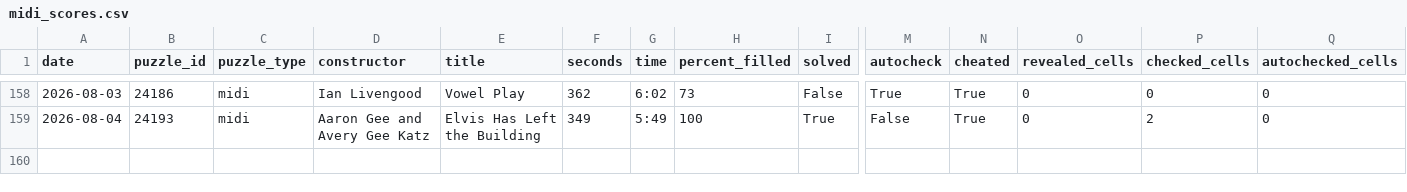
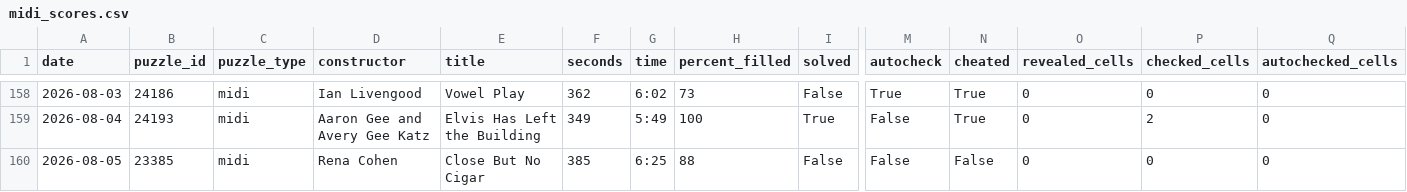
Before and after one commit to daanvdweijden/daanvdweijden.github.io, a CSV file: midi_scores.csv, drawn as a sheet; only a part is shown, gaps mark what is left out; rows hold the shown columns only; the diff names each change by its address in the sheet, - before the commit and + after, or states it on an @@ line.

```diff
--- a/midi_scores.csv
+++ b/midi_scores.csv
+row 160: 2026-08-05 | 23385 | midi | Rena Cohen | Close But No Cigar | 385 | 6:25 | 88 | False | False | False | 0 | 0 | 0
```
Also changed, not shown: mini_scores.csv, 1 other file.
